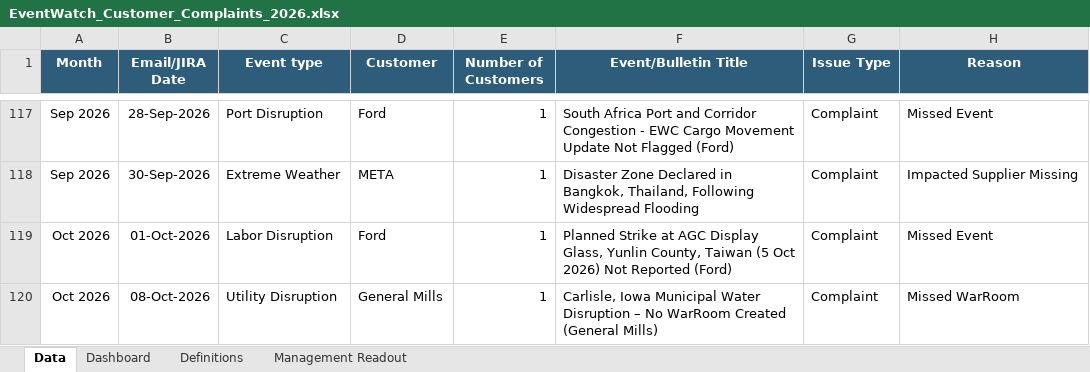
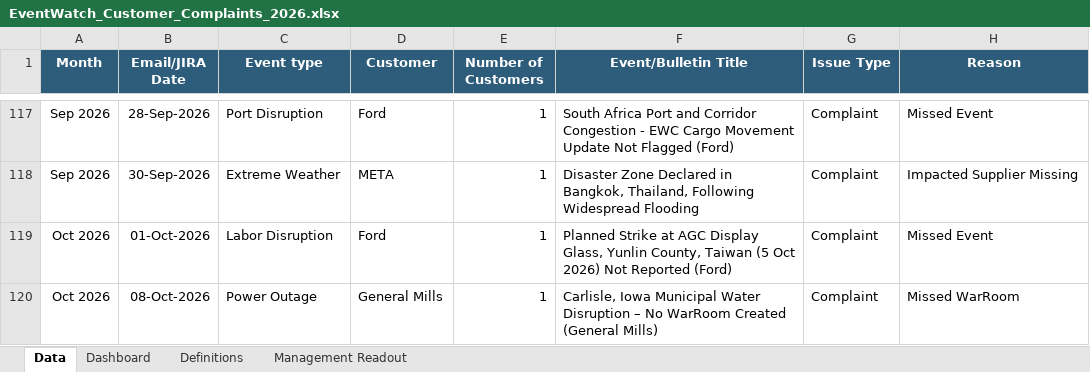
Before and after one commit to sangrambarger/EventWatch_Customer_Complaints, an Excel workbook: EventWatch_Customer_Complaints_2026.xlsx, sheet Data, drawn as a sheet; only a part is shown, gaps mark what is left out; values as stored, in another font and other column widths than the file's, no borders; conditional formats and table styles not drawn; the diff names each change by its address in the sheet, - before the commit and + after, or states it on an @@ line.

```diff
--- a/EventWatch_Customer_Complaints_2026.xlsx (sheet Data)
+++ b/EventWatch_Customer_Complaints_2026.xlsx (sheet Data)
-C120 (Event type): Utility Disruption
+C120 (Event type): Power Outage
```
Also changed, not shown: sheet Definitions, sheet Dashboard, 3 other files.
